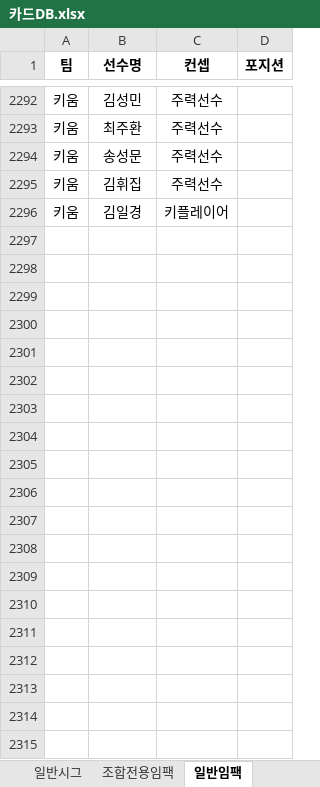
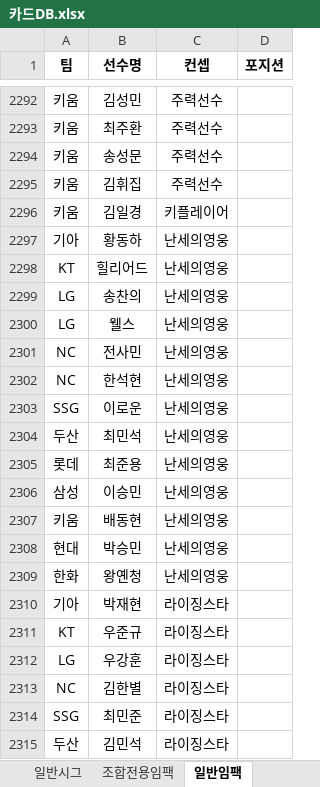
Before and after one commit to zappa961213-bit/com2us-v26-combo-simulator, an Excel workbook: public/카드DB.xlsx, sheet 일반임팩, drawn as a sheet; only a part is shown, gaps mark what is left out; values as stored, in another font and other column widths than the file's, no borders; table styles not drawn; the diff covers the shown part only; the diff names each change by its address in the sheet, - before the commit and + after, or states it on an @@ line.

```diff
--- a/public/카드DB.xlsx (sheet 일반임팩)
+++ b/public/카드DB.xlsx (sheet 일반임팩)
+row 2297: 기아 | 황동하 | 난세의영웅
+row 2298: KT | 힐리어드 | 난세의영웅
+row 2299: LG | 송찬의 | 난세의영웅
+row 2300: LG | 웰스 | 난세의영웅
+row 2301: NC | 전사민 | 난세의영웅
+row 2302: NC | 한석현 | 난세의영웅
+row 2303: SSG | 이로운 | 난세의영웅
+row 2304: 두산 | 최민석 | 난세의영웅
+row 2305: 롯데 | 최준용 | 난세의영웅
+row 2306: 삼성 | 이승민 | 난세의영웅
+row 2307: 키움 | 배동현 | 난세의영웅
+row 2308: 현대 | 박승민 | 난세의영웅
+row 2309: 한화 | 왕옌청 | 난세의영웅
+row 2310: 기아 | 박재현 | 라이징스타
+row 2311: KT | 우준규 | 라이징스타
+row 2312: LG | 우강훈 | 라이징스타
+row 2313: NC | 김한별 | 라이징스타
+row 2314: SSG | 최민준 | 라이징스타
+row 2315: 두산 | 김민석 | 라이징스타
```
Also changed, not shown: 11 added rows elsewhere in this sheet.
